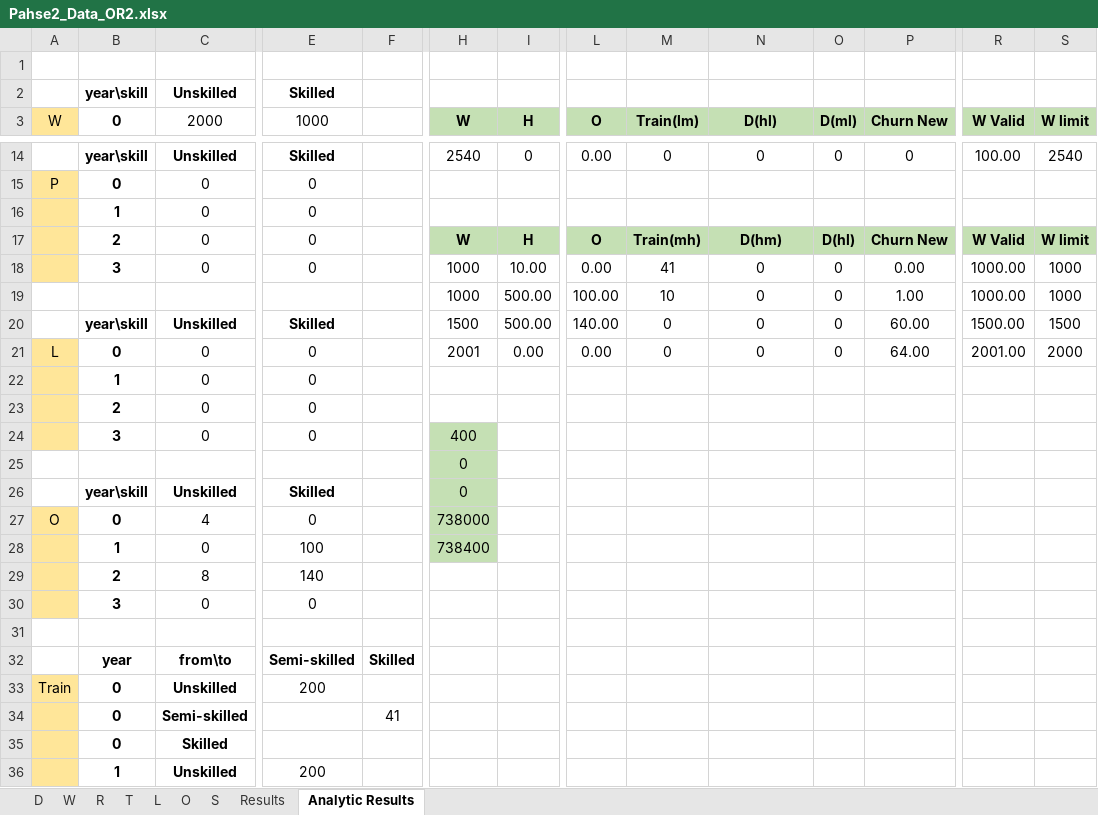
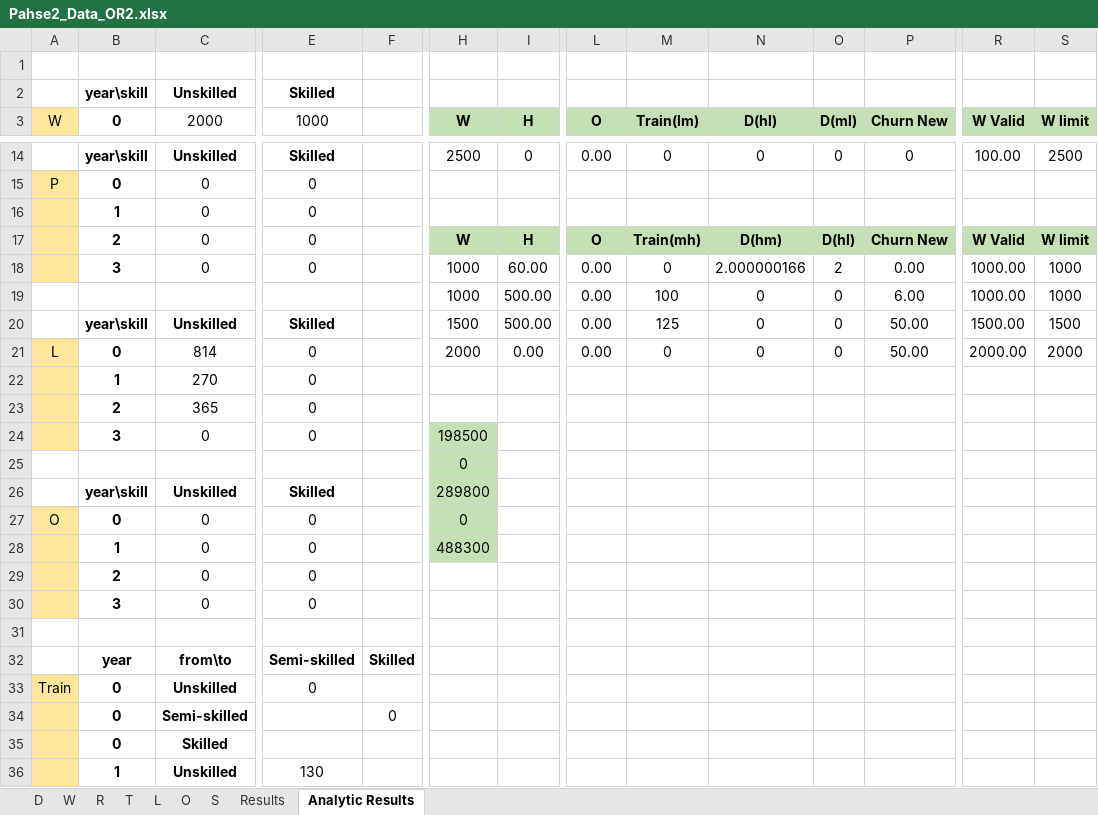
Before and after one commit to mozshen/OperationsResearch2-Project, an Excel workbook: Phase2-answer/Pahse2_Data_OR2.xlsx, sheet Analytic Results, drawn as a sheet; only a part is shown, gaps mark what is left out; values as stored, in another font and other column widths than the file's, no borders; removed rows and columns are numbered as before the commit, all else as after; rows hold the shown columns only; the diff covers the shown part only; the diff names each change by its address in the sheet, - before the commit and + after, or states it on an @@ line.

```diff
--- a/Phase2-answer/Pahse2_Data_OR2.xlsx (sheet Analytic Results)
+++ b/Phase2-answer/Pahse2_Data_OR2.xlsx (sheet Analytic Results)
-H14 (W): 2540
+H14 (W): 2500
-S14 (W limit): 2540
+S14 (W limit): 2500
-I18 (H): 10.00
+I18 (H): 60.00
-M18 (Train(lm)): 41
+M18 (Train(lm)): 0
-N18 (D(hl)): 0
+N18 (D(hl)): 2.000000166
-O18 (D(ml)): 0
+O18 (D(ml)): 2
-L19 (O): 100.00
+L19 (O): 0.00
-M19 (Train(lm)): 10
+M19 (Train(lm)): 100
-P19 (Churn New): 1.00
+P19 (Churn New): 6.00
-L20 (O): 140.00
+L20 (O): 0.00
-M20 (Train(lm)): 0
+M20 (Train(lm)): 125
-P20 (Churn New): 60.00
+P20 (Churn New): 50.00
-C21 (2000): 0
+C21 (2000): 814
-H21 (W): 2001
+H21 (W): 2000
-P21 (Churn New): 64.00
+P21 (Churn New): 50.00
-R21 (W Valid): 2001.00
+R21 (W Valid): 2000.00
-C22 (2000): 0
+C22 (2000): 270
+row 23:  | 2 | 365 | 0
+row 24:  | 3 | 0 | 0 |  | 198500
+row 26:  | year\skill | Unskilled | Skilled |  | 289800
+row 27: O | 0 | 0 | 0 |  | 0
+row 28:  | 1 | 0 | 0 |  | 488300
-row 24:  | 3 | 0 | 0 |  | 400
-row 26:  | year\skill | Unskilled | Skilled |  | 0
-row 27: O | 0 | 4 | 0 |  | 738000
-row 28:  | 1 | 0 | 100 |  | 738400
-row 29:  | 2 | 8 | 140
-E33 (1000): 200
+E33 (1000): 0
-F34: 41
+F34: 0
-E36 (1000): 200
+E36 (1000): 130
```
Also changed, not shown: 1 added row, 1 removed row and 36 edited cells elsewhere in this sheet, sheet Results, sheet T, formulas that keep their value, 8 other files.
